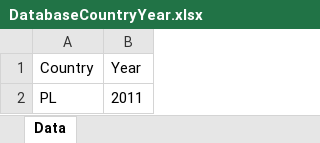
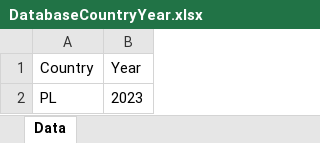
Before and after one commit to centreformicrosimulation/SimPathsEU, an Excel workbook: input/DatabaseCountryYear.xlsx, sheet Data, drawn as a sheet; values as stored, in another font and other column widths than the file's, no borders; the diff names each change by its address in the sheet, - before the commit and + after, or states it on an @@ line.

Commit message:
feat: allow simulation start years up to 2023
`Parameters.MAX_START_YEAR` was 2020, which is the guard on how recent an
initial population a run may start from. The Polish initial population and
its parameter tables now extend to 2023, so the guard was rejecting start
years the input data actually supports.

Raised the ceiling to 2023 and updated the two workbooks that have to agree
with it:

- `input/DatabaseCountryYear.xlsx` — the country/year table the database
  setup reads to decide which initial population to build.
- `input/PL/parameters.xlsx` — the PL parameter tables, extended over the
  same span.

`MIN_START_YEAR` is untouched, so every previously valid start year stays
valid; this only widens the accepted range.

```diff
--- a/input/DatabaseCountryYear.xlsx (sheet Data)
+++ b/input/DatabaseCountryYear.xlsx (sheet Data)
-B2 (Year): 2011
+B2 (Year): 2023
```
Also changed, not shown: input/PL/parameters.xlsx, 1 other file.
